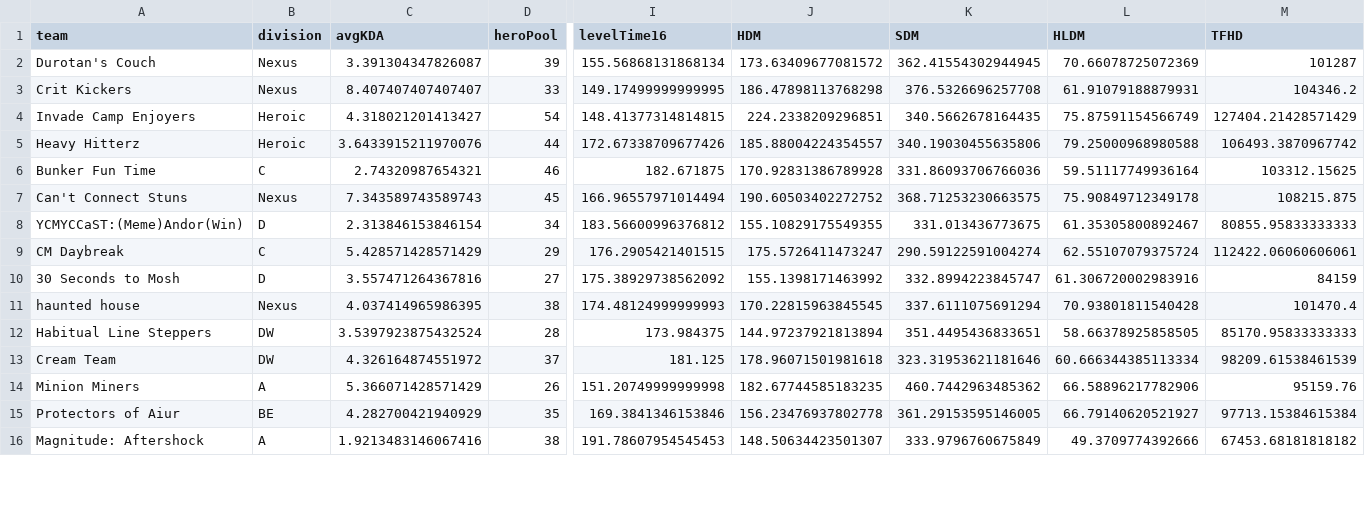
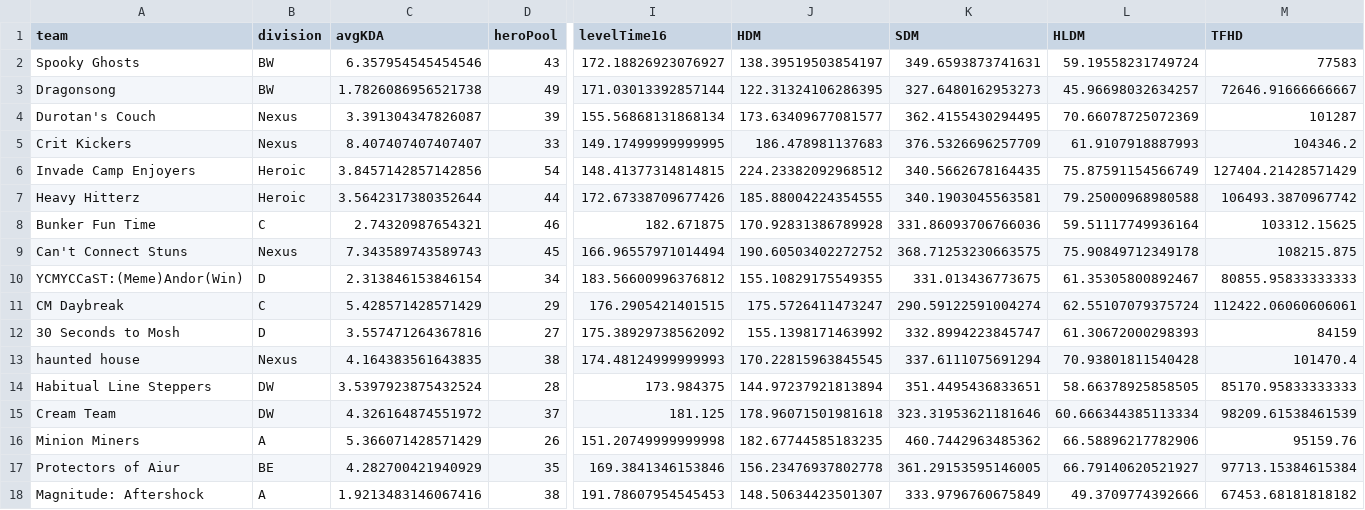
Before and after one commit to patienc3v/patienc3v.github.io, a CSV file: ngs/data/season20team.csv, drawn as a sheet; only a part is shown, gaps mark what is left out; addresses are those after the commit; rows hold the shown columns only; the diff covers the shown part only; the diff names each change by its address in the sheet, - before the commit and + after, or states it on an @@ line.

```diff
--- a/ngs/data/season20team.csv
+++ b/ngs/data/season20team.csv
+row 2: Spooky Ghosts | BW | 6.357954545454546 | 43 | 172.18826923076927 | 138.39519503854197 | 349.6593873741631 | 59.19558231749724 | 77583
+row 3: Dragonsong | BW | 1.7826086956521738 | 49 | 171.03013392857144 | 122.31324106286395 | 327.6480162953273 | 45.96698032634257 | 72646.91666666667
-J4 (HDM): 173.63409677081572
+J4 (HDM): 173.63409677081577
-K4 (SDM): 362.41554302944945
+K4 (SDM): 362.4155430294495
-J5 (HDM): 186.47898113768298
+J5 (HDM): 186.478981137683
-K5 (SDM): 376.5326696257708
+K5 (SDM): 376.5326696257709
-L5 (HLDM): 61.91079188879931
+L5 (HLDM): 61.9107918887993
-C6 (avgKDA): 4.318021201413427
+C6 (avgKDA): 3.8457142857142856
-J6 (HDM): 224.2338209296851
+J6 (HDM): 224.23382092968512
-C7 (avgKDA): 3.6433915211970076
+C7 (avgKDA): 3.5642317380352644
-J7 (HDM): 185.88004224354557
+J7 (HDM): 185.88004224354555
-K7 (SDM): 340.19030455635806
+K7 (SDM): 340.1903045563581
-L12 (HLDM): 61.306720002983916
+L12 (HLDM): 61.30672000298393
-C13 (avgKDA): 4.037414965986395
+C13 (avgKDA): 4.164383561643835
```
Also changed, not shown: 2 removed rows and 47 edited cells elsewhere in this file, ngs/data/season20.csv.
